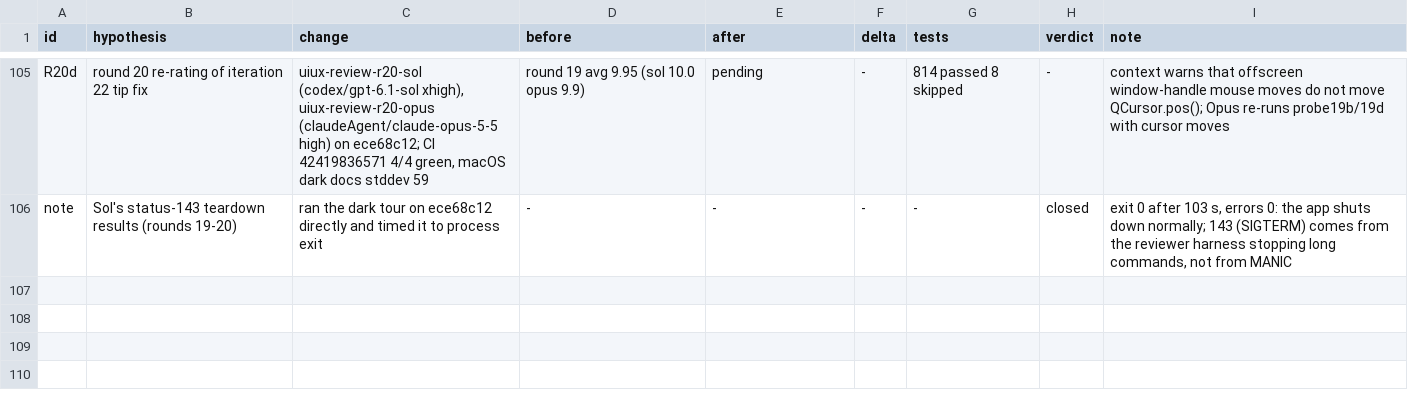
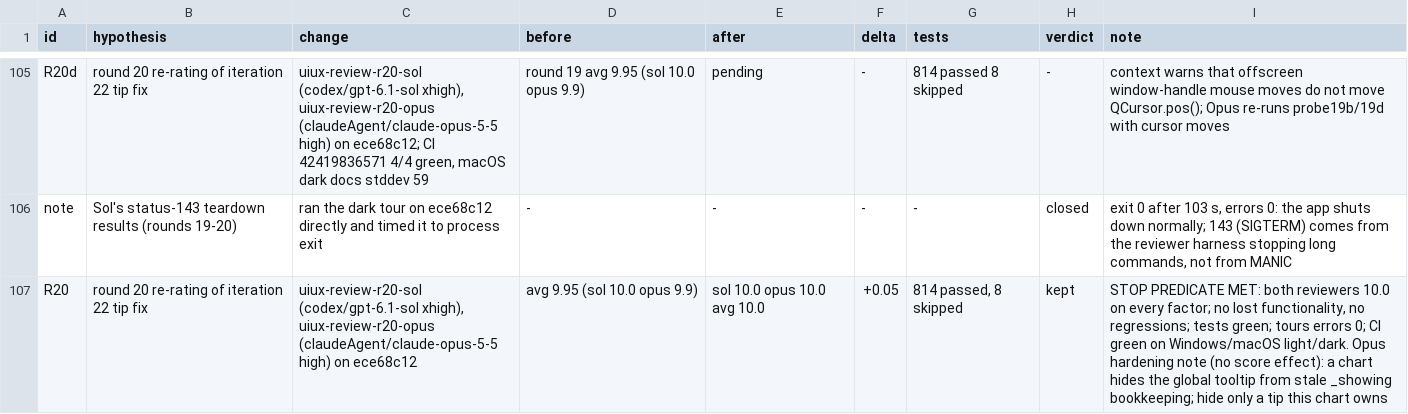
Before and after one commit to FrancisCrickInstitute/pMANIC, a TSV file: decision.tsv, drawn as a sheet; only a part is shown, gaps mark what is left out; the diff names each change by its address in the sheet, - before the commit and + after, or states it on an @@ line.

Commit message:
notes: round 20 (10.0 / 10.0, stop predicate met), cleanup brief

```diff
--- a/decision.tsv
+++ b/decision.tsv
+row 107: R20 | round 20 re-rating of iteration 22 tip fix | uiux-review-r20-sol (codex/gpt-6.1-sol xhigh), uiux-review-r20-opus (claudeAgent/claude-opus-5-5 high) on ece68c12 | avg 9.95 (sol 10.0 opus 9.9) | sol 10.0 opus 10.0 avg 10.0 | +0.05 | 814 passed, 8 skipped | kept | STOP PREDICATE MET: both reviewers 10.0 on every factor; no lost functionality, no regressions; tests green; tours errors 0; CI green on Windows/macOS light/dark. Opus hardening note (no score effect): a chart hides the global tooltip from stale _showing bookkeeping; hide only a tip this chart owns
```
Also changed, not shown: 2 other files.
